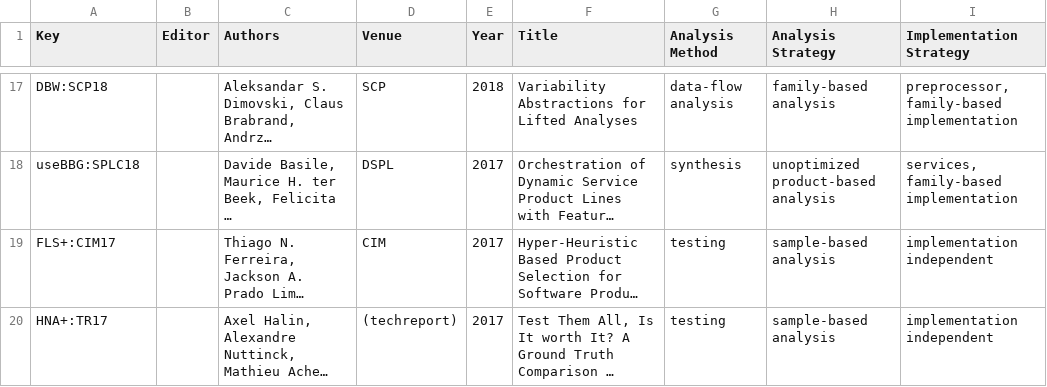
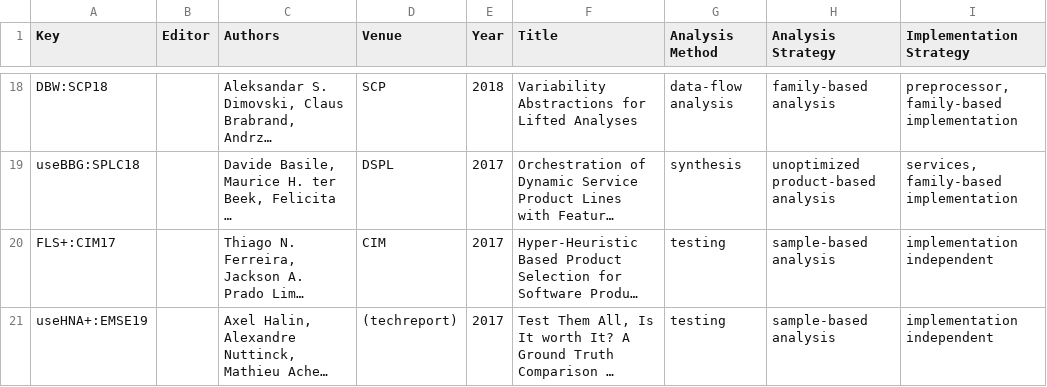
Before and after one commit to SoftVarE-Group/BibTags, a CSV file: classification/classification.csv, drawn as a sheet; only a part is shown, gaps mark what is left out; long unchanged cells end in …; addresses are those after the commit; the diff covers the shown part only; the diff names each change by its address in the sheet, - before the commit and + after, or states it on an @@ line.

Commit message:
Updated classification of HNA+:ESE19

```diff
--- a/classification/classification.csv
+++ b/classification/classification.csv
-A21 (Key): HNA+:TR17
+A21 (Key): useHNA+:EMSE19
```
Also changed, not shown: 1 added row and 1 edited cell elsewhere in this file, classification/citations.csv, classification/sampling.csv, 2 other files.
